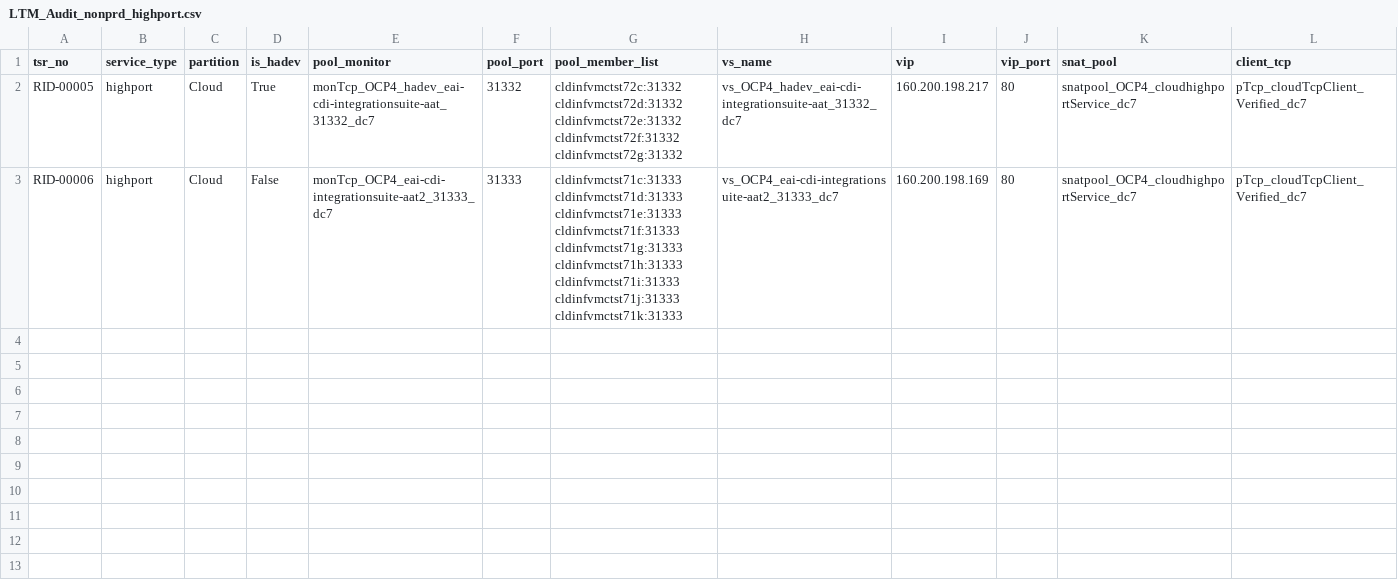
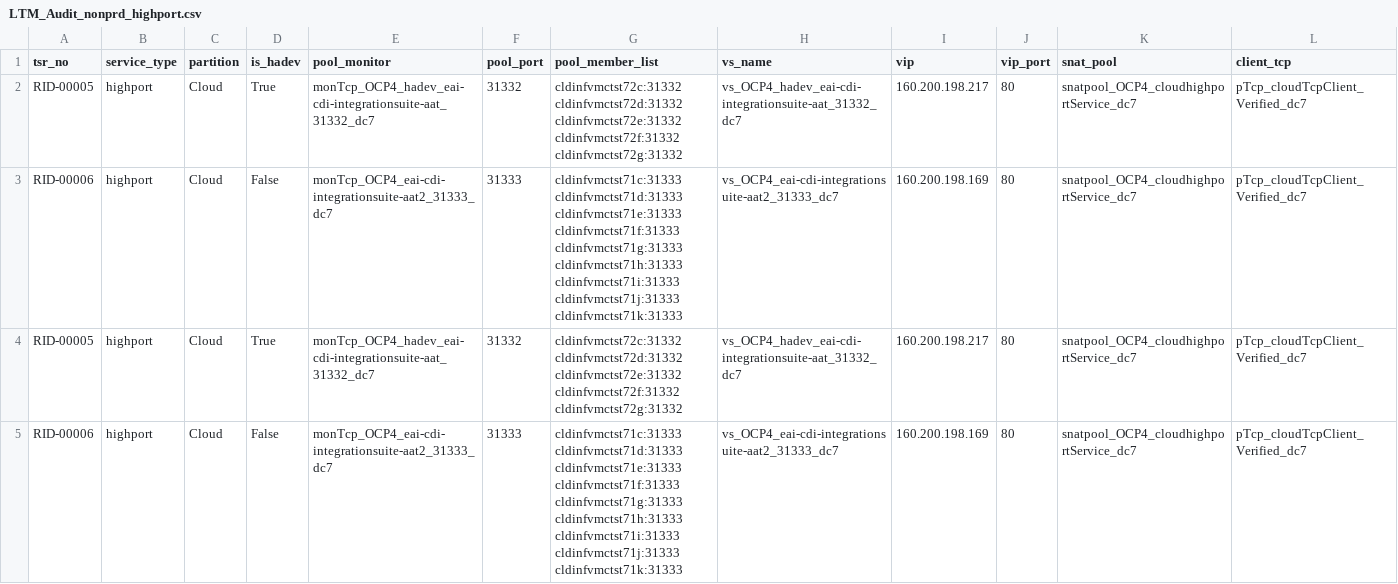
Before and after one commit to igslxylon/HA_F5_LTM_Automate, a CSV file: LTM_Audit_nonprd_highport.csv, drawn as a sheet; only a part is shown; rows hold the shown columns only; the diff names each change by its address in the sheet, - before the commit and + after, or states it on an @@ line.

Commit message:
Audit for tsr_no: RID-00005/RID-00006 at 2024-01-19 21:45

```diff
--- a/LTM_Audit_nonprd_highport.csv
+++ b/LTM_Audit_nonprd_highport.csv
+row 4: RID-00005 | highport | Cloud | True | monTcp_OCP4_hadev_eai-cdi-integrationsuite-aat_31332_dc7 | 31332 | cldinfvmctst72c:31332 cldinfvmctst72d:31332 cldinfvmctst72e:31332 cldinfvmctst72f:31332 cldinfvmctst72g:31332 | vs_OCP4_hadev_eai-cdi-integrationsuite-aat_31332_dc7 | 160.200.198.217 | 80 | snatpool_OCP4_cloudhighportService_dc7 | pTcp_cloudTcpClient_Verified_dc7
+row 5: RID-00006 | highport | Cloud | False | monTcp_OCP4_eai-cdi-integrationsuite-aat2_31333_dc7 | 31333 | cldinfvmctst71c:31333 cldinfvmctst71d:31333 cldinfvmctst71e:31333 cldinfvmctst71f:31333 cldinfvmctst71g:31333 cldinfvmctst71h:31333 cldinfvmctst71i:31333 cldinfvmctst71j:31333 cldinfvmctst71k:31333 | vs_OCP4_eai-cdi-integrationsuite-aat2_31333_dc7 | 160.200.198.169 | 80 | snatpool_OCP4_cloudhighportService_dc7 | pTcp_cloudTcpClient_Verified_dc7
```
